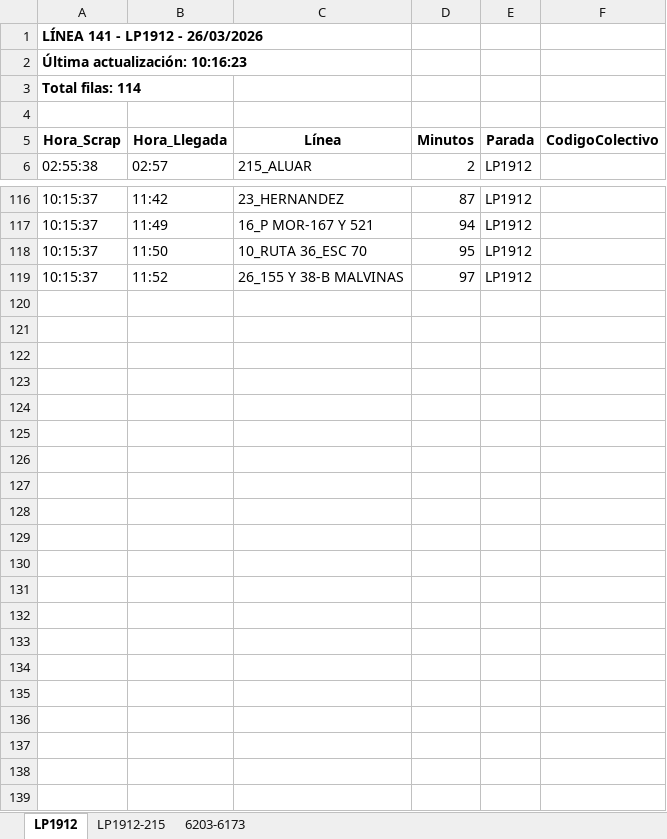
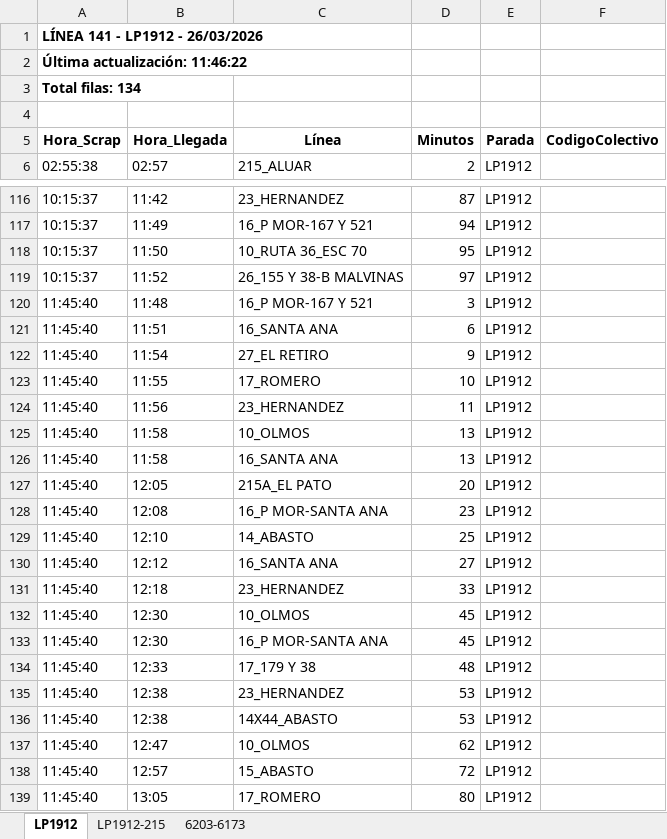
Before and after one commit to palomac00/recolector-colectivos, an Excel workbook: data/horarios-141-2026-03-26.xlsx, sheet LP1912, drawn as a sheet; only a part is shown, gaps mark what is left out; values as stored, in another font and other column widths than the file's, no borders; the diff names each change by its address in the sheet, - before the commit and + after, or states it on an @@ line.

```diff
--- a/data/horarios-141-2026-03-26.xlsx (sheet LP1912)
+++ b/data/horarios-141-2026-03-26.xlsx (sheet LP1912)
-A2 (Hora_Scrap): Última actualización: 10:16:23
+A2 (Hora_Scrap): Última actualización: 11:46:22
-A3 (Hora_Scrap): Total filas: 114
+A3 (Hora_Scrap): Total filas: 134
+row 120: 11:45:40 | 11:48 | 16_P MOR-167 Y 521 | 3 | LP1912
+row 121: 11:45:40 | 11:51 | 16_SANTA ANA | 6 | LP1912
+row 122: 11:45:40 | 11:54 | 27_EL RETIRO | 9 | LP1912
+row 123: 11:45:40 | 11:55 | 17_ROMERO | 10 | LP1912
+row 124: 11:45:40 | 11:56 | 23_HERNANDEZ | 11 | LP1912
+row 125: 11:45:40 | 11:58 | 10_OLMOS | 13 | LP1912
+row 126: 11:45:40 | 11:58 | 16_SANTA ANA | 13 | LP1912
+row 127: 11:45:40 | 12:05 | 215A_EL PATO | 20 | LP1912
+row 128: 11:45:40 | 12:08 | 16_P MOR-SANTA ANA | 23 | LP1912
+row 129: 11:45:40 | 12:10 | 14_ABASTO | 25 | LP1912
+row 130: 11:45:40 | 12:12 | 16_SANTA ANA | 27 | LP1912
+row 131: 11:45:40 | 12:18 | 23_HERNANDEZ | 33 | LP1912
+row 132: 11:45:40 | 12:30 | 10_OLMOS | 45 | LP1912
+row 133: 11:45:40 | 12:30 | 16_P MOR-SANTA ANA | 45 | LP1912
+row 134: 11:45:40 | 12:33 | 17_179 Y 38 | 48 | LP1912
+row 135: 11:45:40 | 12:38 | 23_HERNANDEZ | 53 | LP1912
+row 136: 11:45:40 | 12:38 | 14X44_ABASTO | 53 | LP1912
+row 137: 11:45:40 | 12:47 | 10_OLMOS | 62 | LP1912
+row 138: 11:45:40 | 12:57 | 15_ABASTO | 72 | LP1912
+row 139: 11:45:40 | 13:05 | 17_ROMERO | 80 | LP1912
```
Also changed, not shown: sheet 6203-6173, sheet LP1912-215, 2 other files.
